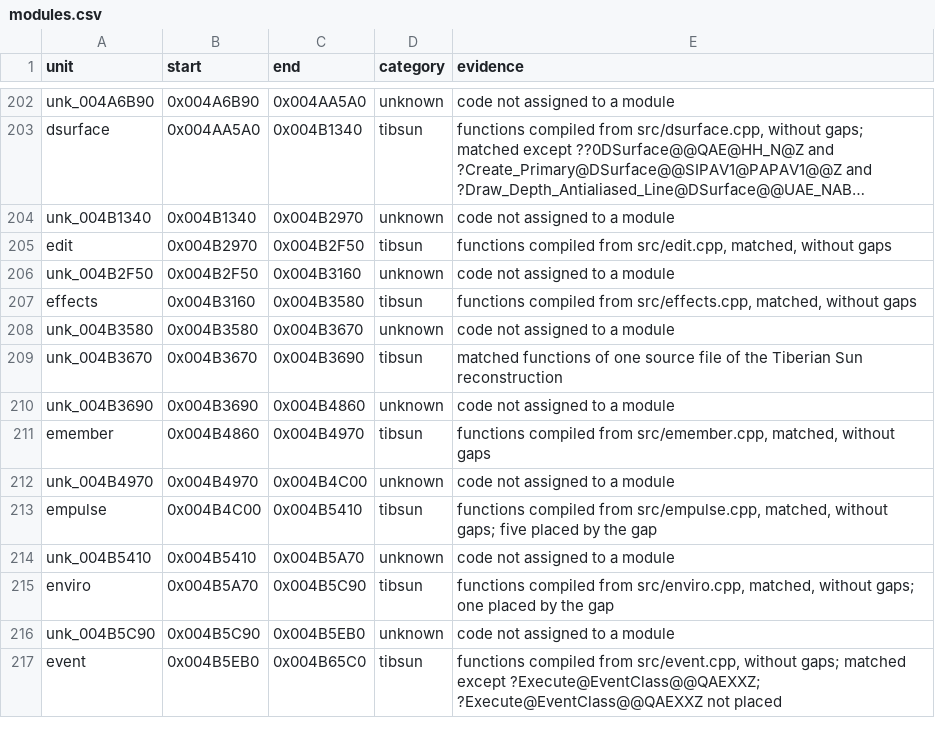
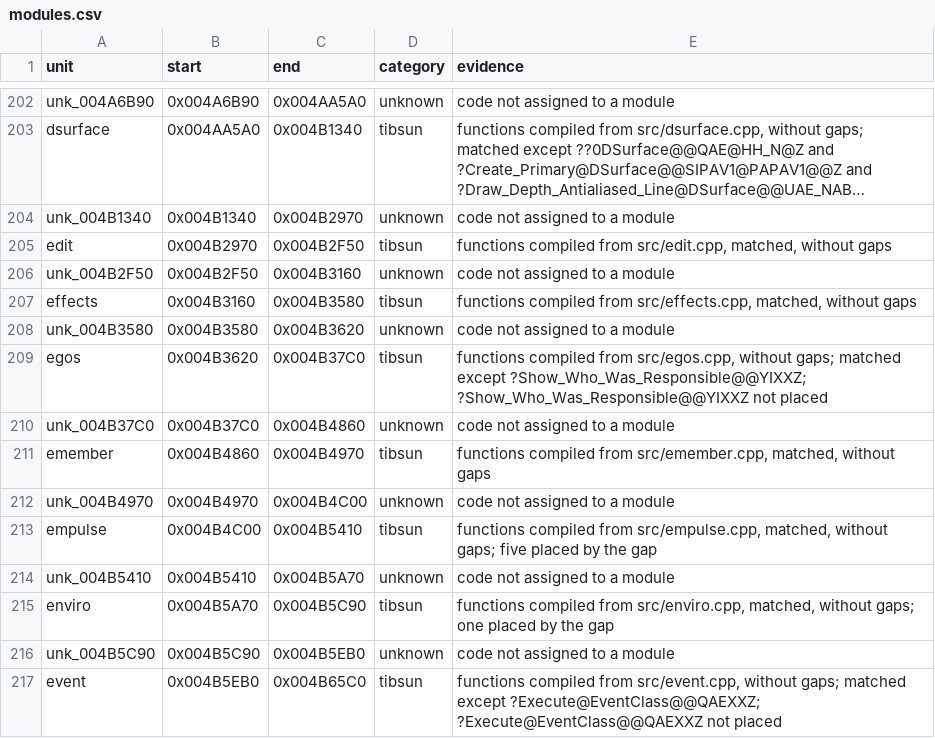
Before and after one commit to meastes/RedAlert2, a CSV file: config/ra2-1.006/modules.csv, drawn as a sheet; only a part is shown, gaps mark what is left out; long unchanged cells end in ….

```diff
--- a/config/ra2-1.006/modules.csv
+++ b/config/ra2-1.006/modules.csv
@@ -207,5 +207,5 @@ unk_004B2F50,0x004B2F50,0x004B3160,unknown,code not assigned to a module
 effects,0x004B3160,0x004B3580,tibsun,"functions compiled from src/effects.cpp, matched, without gaps"
-unk_004B3580,0x004B3580,0x004B3670,unknown,code not assigned to a module
-unk_004B3670,0x004B3670,0x004B3690,tibsun,matched functions of one source file of the Tiberian Sun reconstruction
-unk_004B3690,0x004B3690,0x004B4860,unknown,code not assigned to a module
+unk_004B3580,0x004B3580,0x004B3620,unknown,code not assigned to a module
+egos,0x004B3620,0x004B37C0,tibsun,"functions compiled from src/egos.cpp, without gaps; matched except ?Show_Who_Was_Responsible@@YIXXZ; ?Show_Who_Was_Responsible@@YIXXZ not placed"
+unk_004B37C0,0x004B37C0,0x004B4860,unknown,code not assigned to a module
 emember,0x004B4860,0x004B4970,tibsun,"functions compiled from src/emember.cpp, matched, without gaps"
```
Also changed, not shown: config/ra2-1.006/functions.csv, 1 other file.
